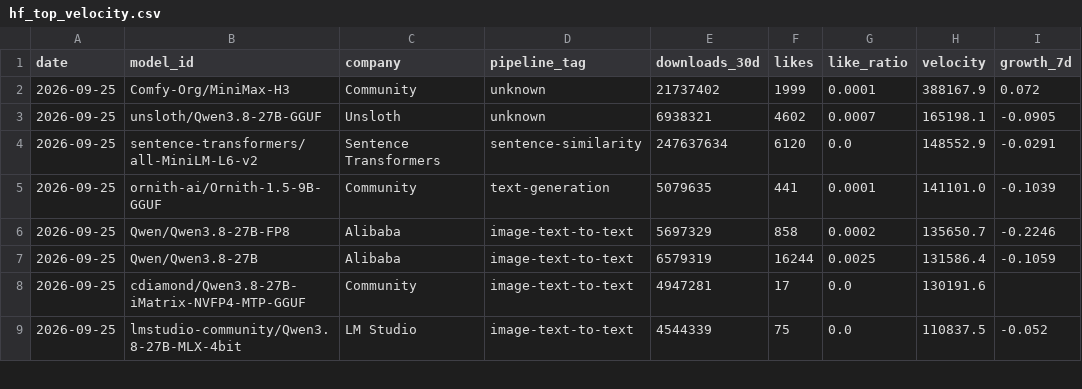
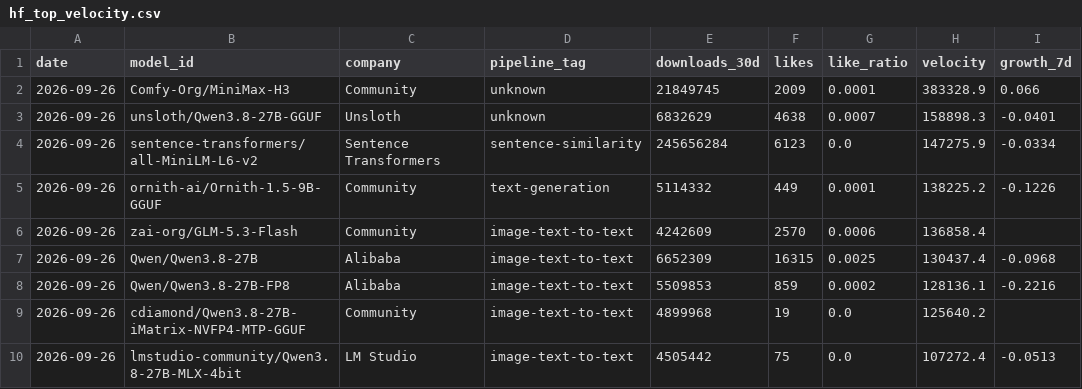
Before and after one commit to AlexLS8888/AI-Dashboard-public, a CSV file: dashboard/data/hf_top_velocity.csv, drawn as a sheet; only a part is shown; the diff covers the shown part only.

```diff
--- a/dashboard/data/hf_top_velocity.csv
+++ b/dashboard/data/hf_top_velocity.csv
@@ -1,9 +1,10 @@
 date,model_id,company,pipeline_tag,downloads_30d,likes,like_ratio,velocity,growth_7d
-2026-09-25,Comfy-Org/MiniMax-H3,Community,unknown,21737402,1999,0.0001,388167.9,0.072
-2026-09-25,unsloth/Qwen3.8-27B-GGUF,Unsloth,unknown,6938321,4602,0.0007,165198.1,-0.0905
-2026-09-25,sentence-transformers/all-MiniLM-L6-v2,Sentence Transformers,sentence-similarity,247637634,6120,0.0,148552.9,-0.0291
-2026-09-25,ornith-ai/Ornith-1.5-9B-GGUF,Community,text-generation,5079635,441,0.0001,141101.0,-0.1039
-2026-09-25,Qwen/Qwen3.8-27B-FP8,Alibaba,image-text-to-text,5697329,858,0.0002,135650.7,-0.2246
-2026-09-25,Qwen/Qwen3.8-27B,Alibaba,image-text-to-text,6579319,16244,0.0025,131586.4,-0.1059
-2026-09-25,cdiamond/Qwen3.8-27B-iMatrix-NVFP4-MTP-GGUF,Community,image-text-to-text,4947281,17,0.0,130191.6,
-2026-09-25,lmstudio-community/Qwen3.8-27B-MLX-4bit,LM Studio,image-text-to-text,4544339,75,0.0,110837.5,-0.052
+2026-09-26,Comfy-Org/MiniMax-H3,Community,unknown,21849745,2009,0.0001,383328.9,0.066
+2026-09-26,unsloth/Qwen3.8-27B-GGUF,Unsloth,unknown,6832629,4638,0.0007,158898.3,-0.0401
+2026-09-26,sentence-transformers/all-MiniLM-L6-v2,Sentence Transformers,sentence-similarity,245656284,6123,0.0,147275.9,-0.0334
+2026-09-26,ornith-ai/Ornith-1.5-9B-GGUF,Community,text-generation,5114332,449,0.0001,138225.2,-0.1226
+2026-09-26,zai-org/GLM-5.3-Flash,Community,image-text-to-text,4242609,2570,0.0006,136858.4,
+2026-09-26,Qwen/Qwen3.8-27B,Alibaba,image-text-to-text,6652309,16315,0.0025,130437.4,-0.0968
+2026-09-26,Qwen/Qwen3.8-27B-FP8,Alibaba,image-text-to-text,5509853,859,0.0002,128136.1,-0.2216
+2026-09-26,cdiamond/Qwen3.8-27B-iMatrix-NVFP4-MTP-GGUF,Community,image-text-to-text,4899968,19,0.0,125640.2,
+2026-09-26,lmstudio-community/Qwen3.8-27B-MLX-4bit,LM Studio,image-text-to-text,4505442,75,0.0,107272.4,-0.0513
```
Also changed, not shown: 1 added row, 2 removed rows and 42 edited cells elsewhere in this file, dashboard/data/hf_company_share.csv, dashboard/data/hf_models_latest.csv, 3 other files.
